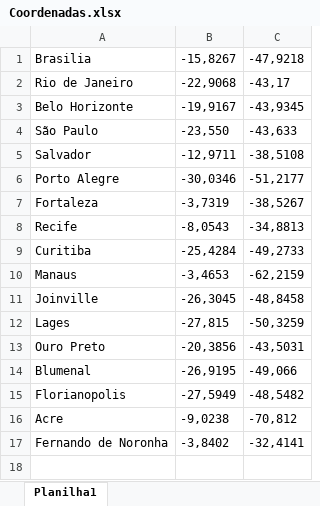
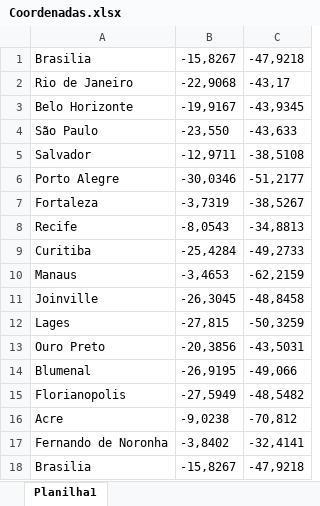
Before and after one commit to Tomasi/CaixeiroViajante, an Excel workbook: Coordenadas.xlsx, sheet Planilha1, drawn as a sheet; values as stored, in another font and other column widths than the file's, no borders; the diff names each change by its address in the sheet, - before the commit and + after, or states it on an @@ line.

```diff
--- a/Coordenadas.xlsx (sheet Planilha1)
+++ b/Coordenadas.xlsx (sheet Planilha1)
+row 18: Brasilia | -15,8267 | -47,9218
```
Also changed, not shown: 9 other files.
